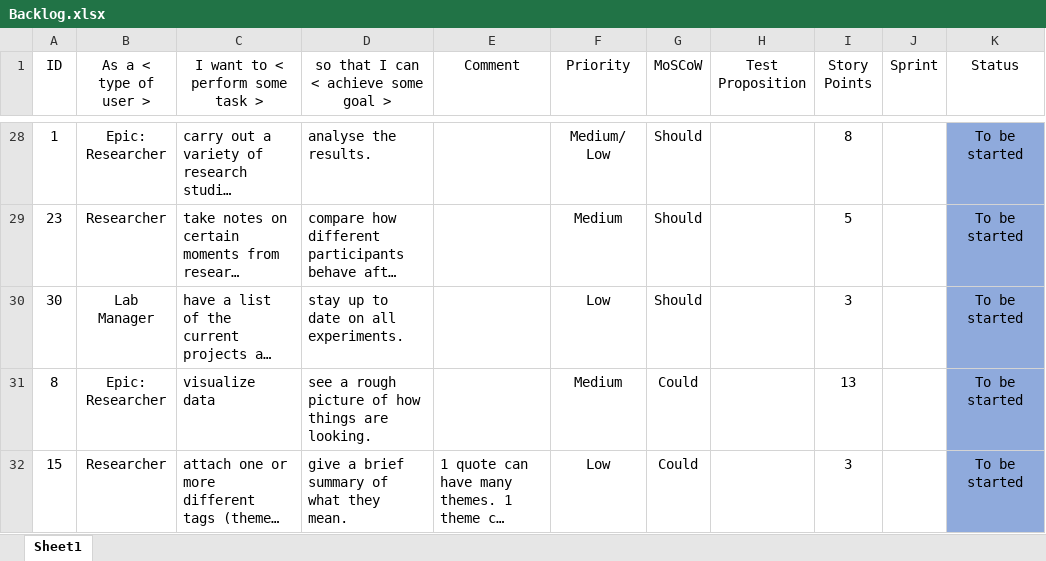
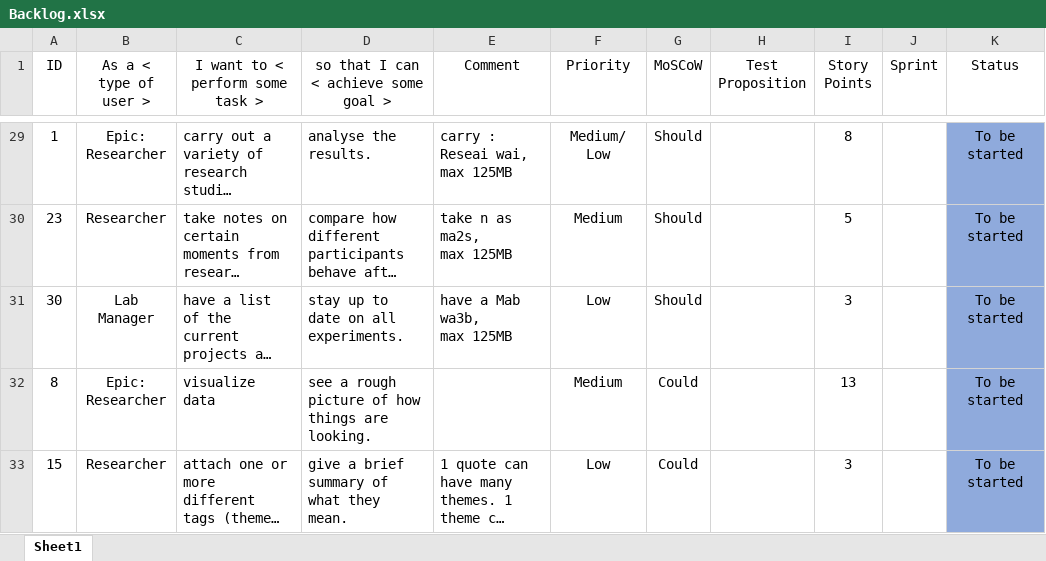
Before and after one commit to alittek/AC31007-AgileProject, an Excel workbook: Product_Backlog/Backlog.xlsx, sheet Sheet1, drawn as a sheet; only a part is shown, gaps mark what is left out; long unchanged cells end in …; values as stored, in another font and other column widths than the file's, no borders; conditional formats and table styles not drawn; addresses are those after the commit; ↵ is a line break in a cell; the diff covers the shown part only; the diff names each change by its address in the sheet, - before the commit and + after, or states it on an @@ line.

```diff
--- a/Product_Backlog/Backlog.xlsx (sheet Sheet1)
+++ b/Product_Backlog/Backlog.xlsx (sheet Sheet1)
-E29 (Comment): (empty)
+E29 (Comment): carry : Reseai wai, ↵ max 125MB
-E30 (Comment): (empty)
+E30 (Comment): take n as ma2s, ↵ max 125MB
-E31 (Comment): (empty)
+E31 (Comment): have a Mab wa3b, ↵ max 125MB
```
Also changed, not shown: 4 added rows, 3 removed rows, 1 moved row, 20 edited cells and cell formats elsewhere in this sheet, 1 other file.
